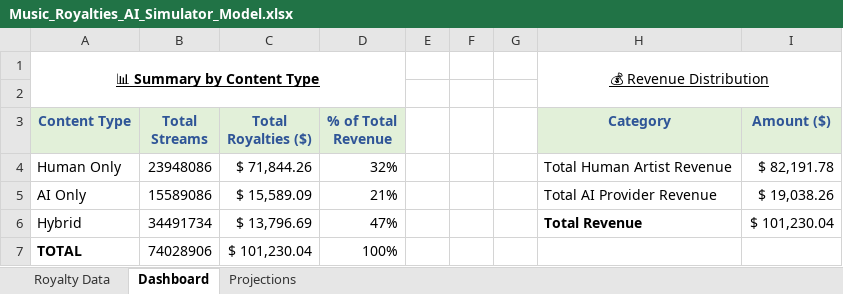
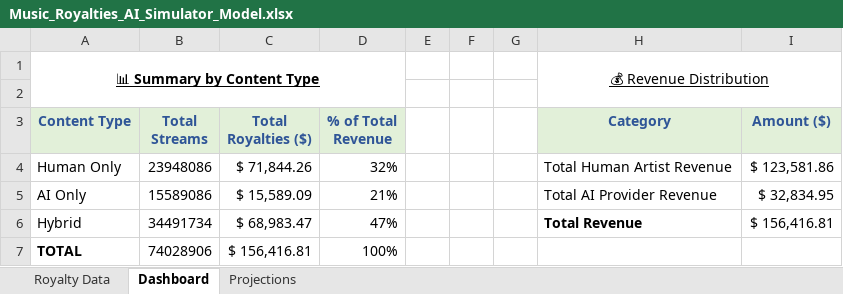
Before and after one commit to Prudent229/music-royalties-ai, an Excel workbook: Music_Royalties_AI_Simulator_Model.xlsx, sheet Dashboard, drawn as a sheet; values as stored, in another font and other column widths than the file's, no borders; charts and pictures and table styles not drawn; the diff names each change by its address in the sheet, - before the commit and + after, or states it on an @@ line.

```diff
--- a/Music_Royalties_AI_Simulator_Model.xlsx (sheet Dashboard)
+++ b/Music_Royalties_AI_Simulator_Model.xlsx (sheet Dashboard)
-I4 (Amount ($)): $ 82,191.78
+I4 (Amount ($)): $ 123,581.86
-I5 (Amount ($)): $ 19,038.26
+I5 (Amount ($)): $ 32,834.95
-C6 (Total Royalties ($)): $ 13,796.69
+C6 (Total Royalties ($)): $ 68,983.47
-I6 (Amount ($)): $ 101,230.04
+I6 (Amount ($)): $ 156,416.81
-C7 (Total Royalties ($)): $ 101,230.04
+C7 (Total Royalties ($)): $ 156,416.81
```
Also changed, not shown: sheet Royalty Data, sheet Projections, charts or pictures.
